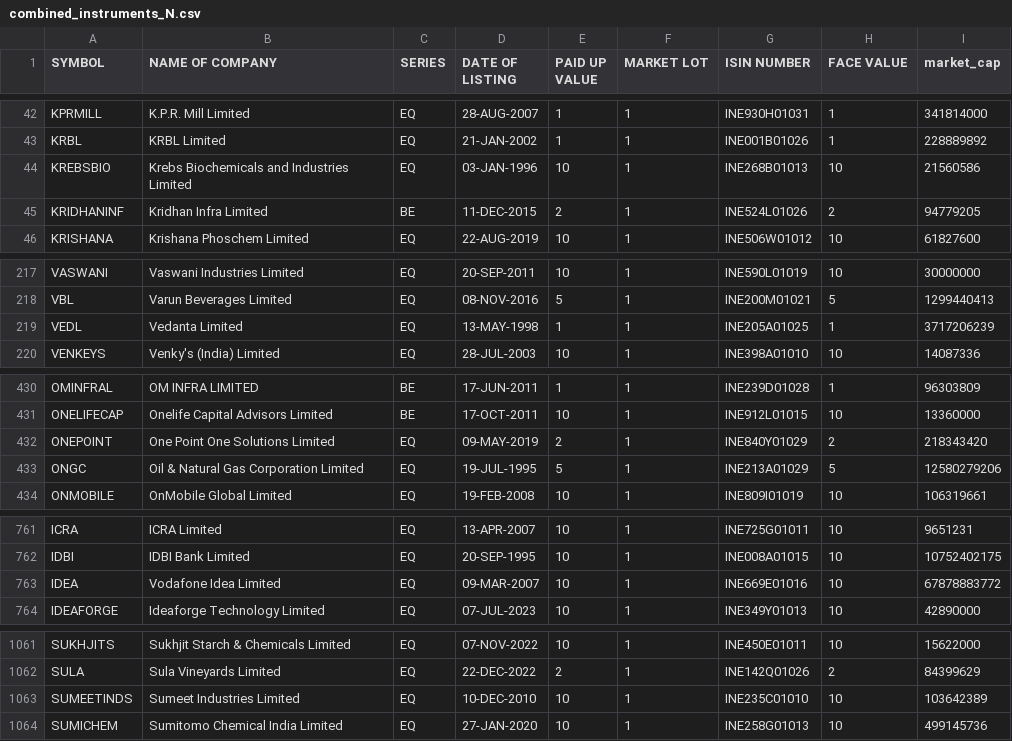
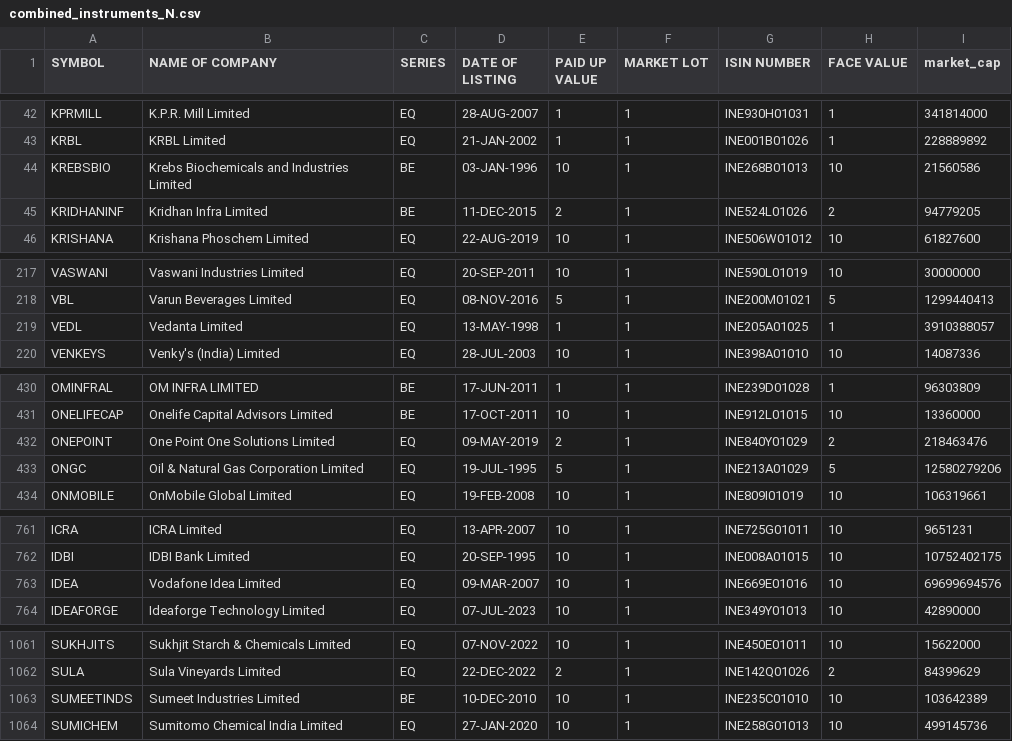
Before and after one commit to sggovtech/githubactions2, a CSV file: combined_instruments_N.csv, drawn as a sheet; only a part is shown, gaps mark what is left out; the diff covers the shown part only.

Commit message:
Add  file

```diff
--- a/combined_instruments_N.csv
+++ b/combined_instruments_N.csv
@@ -43,3 +43,3 @@ KPRMILL,K.P.R. Mill Limited,EQ,28-AUG-2007,1,1,INE930H01031,1,341814000
 KRBL,KRBL Limited,EQ,21-JAN-2002,1,1,INE001B01026,1,228889892
-KREBSBIO,Krebs Biochemicals and Industries Limited,EQ,03-JAN-1996,10,1,INE268B01013,10,21560586
+KREBSBIO,Krebs Biochemicals and Industries Limited,BE,03-JAN-1996,10,1,INE268B01013,10,21560586
 KRIDHANINF,Kridhan Infra Limited,BE,11-DEC-2015,2,1,INE524L01026,2,94779205
@@ -218,3 +218,3 @@ VASWANI,Vaswani Industries Limited,EQ,20-SEP-2011,10,1,INE590L01019,10,30000000
 VBL,Varun Beverages Limited,EQ,08-NOV-2016,5,1,INE200M01021,5,1299440413
-VEDL,Vedanta Limited,EQ,13-MAY-1998,1,1,INE205A01025,1,3717206239
+VEDL,Vedanta Limited,EQ,13-MAY-1998,1,1,INE205A01025,1,3910388057
 VENKEYS,Venky's (India) Limited,EQ,28-JUL-2003,10,1,INE398A01010,10,14087336
@@ -431,3 +431,3 @@ OMINFRAL,OM INFRA LIMITED,BE,17-JUN-2011,1,1,INE239D01028,1,96303809
 ONELIFECAP,Onelife Capital Advisors Limited,BE,17-OCT-2011,10,1,INE912L01015,10,13360000
-ONEPOINT,One Point One Solutions Limited,EQ,09-MAY-2019,2,1,INE840Y01029,2,218343420
+ONEPOINT,One Point One Solutions Limited,EQ,09-MAY-2019,2,1,INE840Y01029,2,218463476
 ONGC,Oil & Natural Gas Corporation Limited,EQ,19-JUL-1995,5,1,INE213A01029,5,12580279206
@@ -762,3 +762,3 @@ ICRA,ICRA Limited,EQ,13-APR-2007,10,1,INE725G01011,10,9651231
 IDBI,IDBI Bank Limited,EQ,20-SEP-1995,10,1,INE008A01015,10,10752402175
-IDEA,Vodafone Idea Limited,EQ,09-MAR-2007,10,1,INE669E01016,10,67878883772
+IDEA,Vodafone Idea Limited,EQ,09-MAR-2007,10,1,INE669E01016,10,69699694576
 IDEAFORGE,Ideaforge Technology Limited,EQ,07-JUL-2023,10,1,INE349Y01013,10,42890000
@@ -1062,3 +1062,3 @@ SUKHJITS,Sukhjit Starch & Chemicals Limited,EQ,07-NOV-2022,10,1,INE450E01011,10,
 SULA,Sula Vineyards Limited,EQ,22-DEC-2022,2,1,INE142Q01026,2,84399629
-SUMEETINDS,Sumeet Industries Limited,EQ,10-DEC-2010,10,1,INE235C01010,10,103642389
+SUMEETINDS,Sumeet Industries Limited,BE,10-DEC-2010,10,1,INE235C01010,10,103642389
 SUMICHEM,Sumitomo Chemical India Limited,EQ,27-JAN-2020,10,1,INE258G01013,10,499145736
```
Also changed, not shown: 2 edited cells elsewhere in this file.
